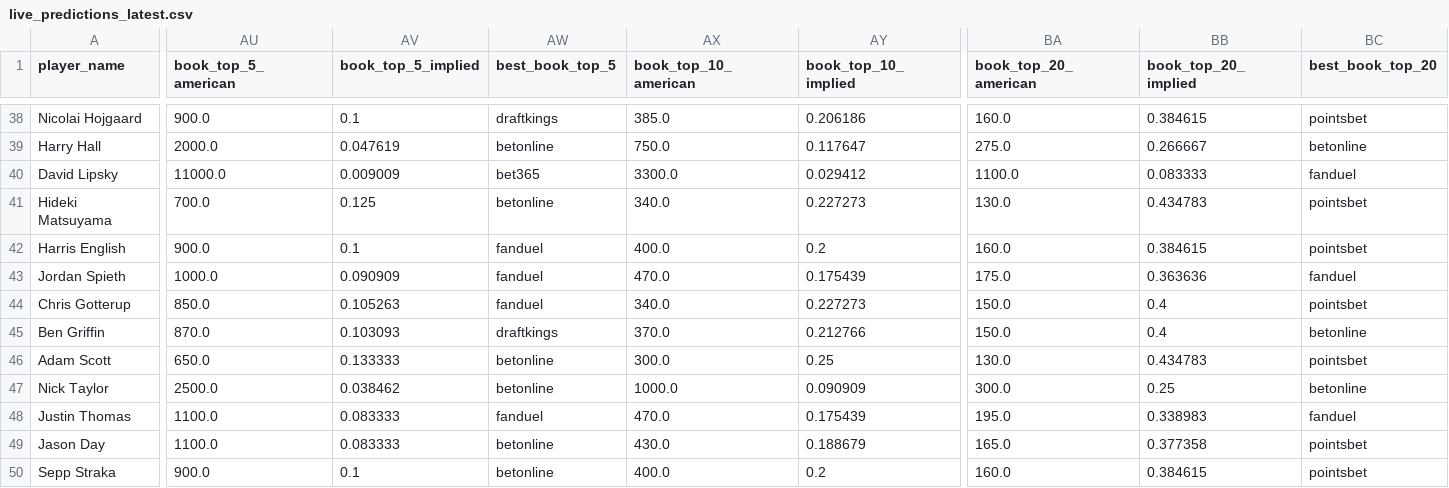
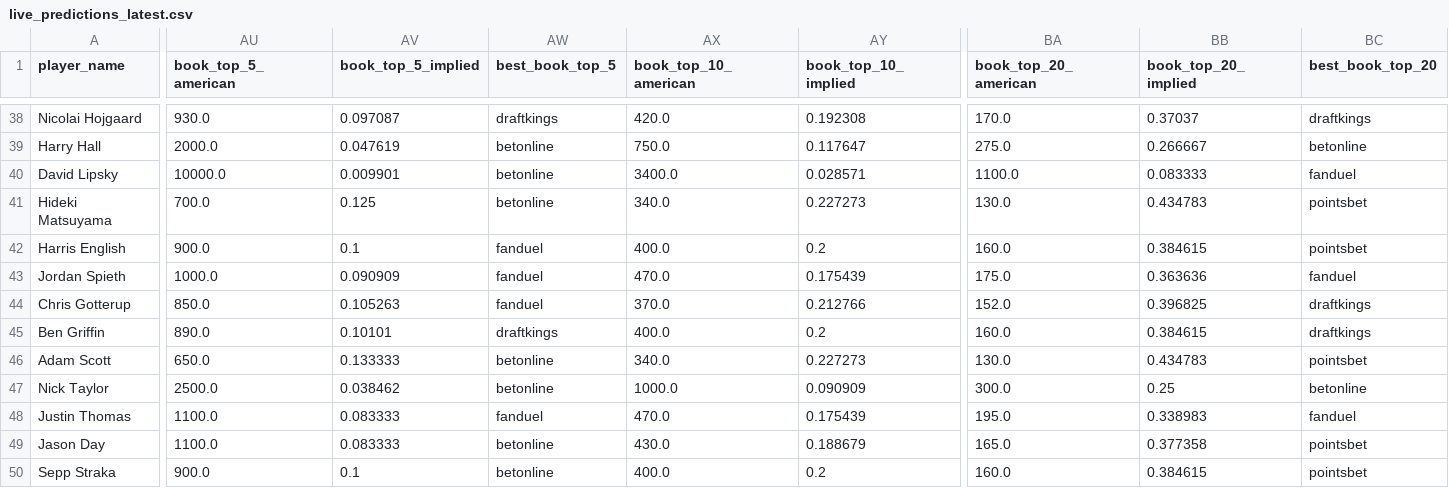
Before and after one commit to dylanjaynes/augusta-national-model, a CSV file: data/live/live_predictions_latest.csv, drawn as a sheet; only a part is shown, gaps mark what is left out; the diff covers the shown part only; the diff names each change by its address in the sheet, - before the commit and + after, or states it on an @@ line.

```diff
--- a/data/live/live_predictions_latest.csv
+++ b/data/live/live_predictions_latest.csv
-AU38 (book_top_5_american): 900.0
+AU38 (book_top_5_american): 930.0
-AV38 (book_top_5_implied): 0.1
+AV38 (book_top_5_implied): 0.097087
-AX38 (book_top_10_american): 385.0
+AX38 (book_top_10_american): 420.0
-AY38 (book_top_10_implied): 0.206186
+AY38 (book_top_10_implied): 0.192308
-BA38 (book_top_20_american): 160.0
+BA38 (book_top_20_american): 170.0
-BB38 (book_top_20_implied): 0.384615
+BB38 (book_top_20_implied): 0.37037
-BC38 (best_book_top_20): pointsbet
+BC38 (best_book_top_20): draftkings
-AU40 (book_top_5_american): 11000.0
+AU40 (book_top_5_american): 10000.0
-AV40 (book_top_5_implied): 0.009009
+AV40 (book_top_5_implied): 0.009901
-AW40 (best_book_top_5): bet365
+AW40 (best_book_top_5): betonline
-AX40 (book_top_10_american): 3300.0
+AX40 (book_top_10_american): 3400.0
-AY40 (book_top_10_implied): 0.029412
+AY40 (book_top_10_implied): 0.028571
-AX44 (book_top_10_american): 340.0
+AX44 (book_top_10_american): 370.0
-AY44 (book_top_10_implied): 0.227273
+AY44 (book_top_10_implied): 0.212766
-BA44 (book_top_20_american): 150.0
+BA44 (book_top_20_american): 152.0
-BB44 (book_top_20_implied): 0.4
+BB44 (book_top_20_implied): 0.396825
-BC44 (best_book_top_20): pointsbet
+BC44 (best_book_top_20): draftkings
-AU45 (book_top_5_american): 870.0
+AU45 (book_top_5_american): 890.0
-AV45 (book_top_5_implied): 0.103093
+AV45 (book_top_5_implied): 0.10101
-AX45 (book_top_10_american): 370.0
+AX45 (book_top_10_american): 400.0
-AY45 (book_top_10_implied): 0.212766
+AY45 (book_top_10_implied): 0.2
-BA45 (book_top_20_american): 150.0
+BA45 (book_top_20_american): 160.0
-BB45 (book_top_20_implied): 0.4
+BB45 (book_top_20_implied): 0.384615
-BC45 (best_book_top_20): betonline
+BC45 (best_book_top_20): draftkings
-AX46 (book_top_10_american): 300.0
+AX46 (book_top_10_american): 340.0
-AY46 (book_top_10_implied): 0.25
+AY46 (book_top_10_implied): 0.227273
```
Also changed, not shown: 105 edited cells elsewhere in this file.
